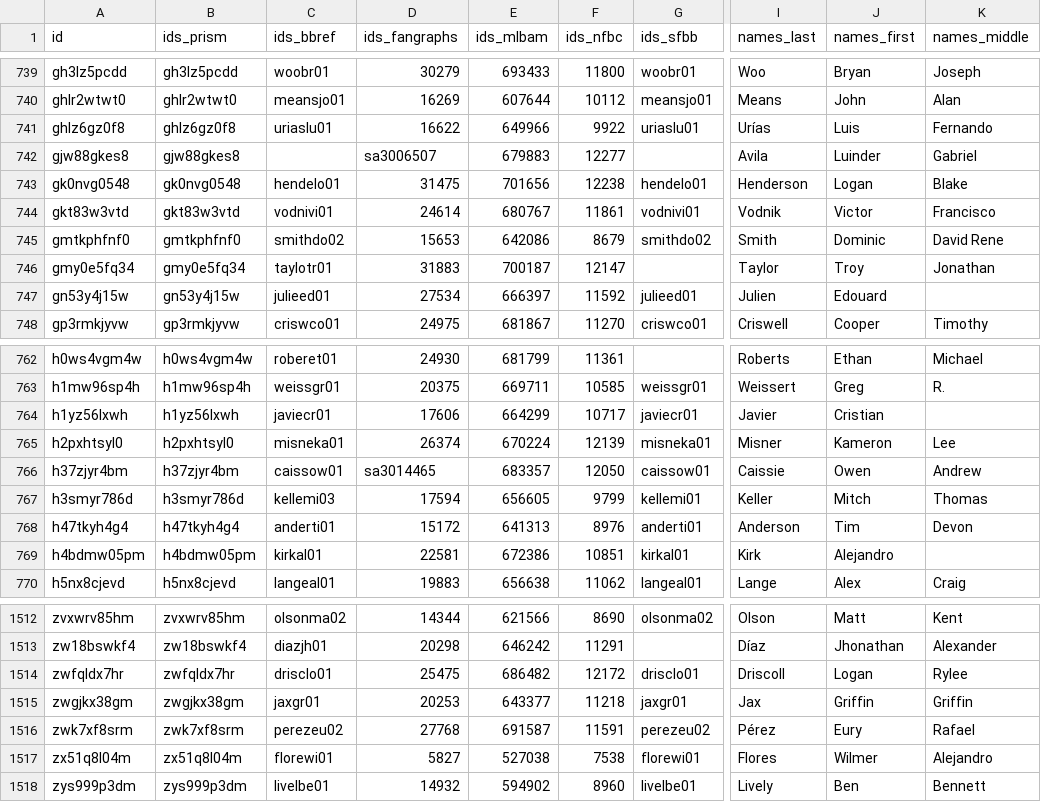
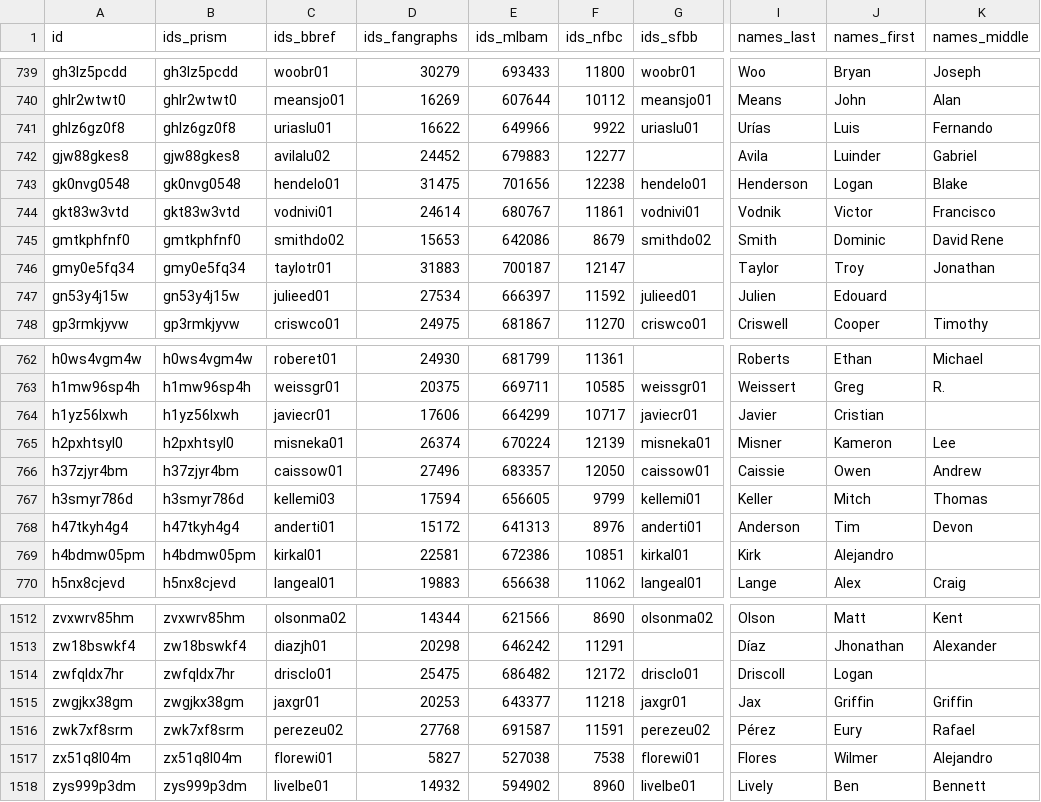
Before and after one commit to StatsVine/prism-registry, a CSV file: exports/mlb/player_ids/player_ids.csv, drawn as a sheet; only a part is shown, gaps mark what is left out; the diff names each change by its address in the sheet, - before the commit and + after, or states it on an @@ line.

```diff
--- a/exports/mlb/player_ids/player_ids.csv
+++ b/exports/mlb/player_ids/player_ids.csv
-C742 (ids_bbref): (empty)
+C742 (ids_bbref): avilalu02
-D742 (ids_fangraphs): sa3006507
+D742 (ids_fangraphs): 24452
-D766 (ids_fangraphs): sa3014465
+D766 (ids_fangraphs): 27496
-K1514 (names_middle): Rylee
+K1514 (names_middle): (empty)
```
Also changed, not shown: exports/mlb/players_mlb_profile/players_mlb_profile.csv, exports/mlb/players_mlb_roster/players_mlb_roster.csv, 45 other files.
